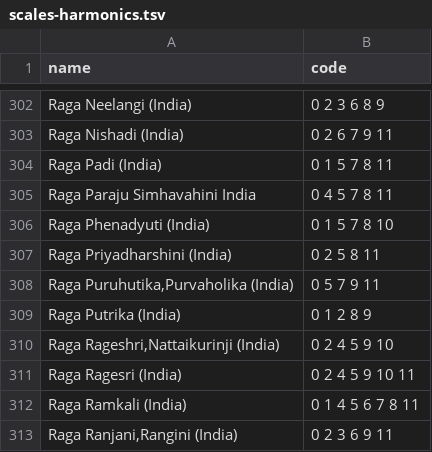
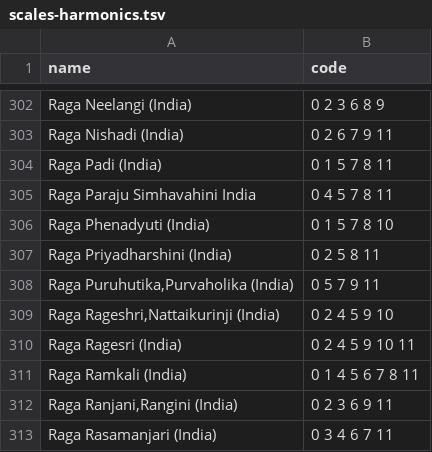
Before and after one commit to open-dualo/du-scales, a TSV file: beta/src/data/scales-harmonics.tsv, drawn as a sheet; only a part is shown, gaps mark what is left out; the shorter side is filled out with more unchanged rows.

```diff
--- a/beta/src/data/scales-harmonics.tsv
+++ b/beta/src/data/scales-harmonics.tsv
@@ -308,3 +308,2 @@ Raga Priyadharshini (India)	0 2 5 8 11
 Raga Puruhutika,Purvaholika (India)	0 5 7 9 11
-Raga Putrika (India)	0 1 2 8 9
 Raga Rageshri,Nattaikurinji (India)	0 2 4 5 9 10
```
Also changed, not shown: beta/src/data/data.tsv, src/data/data.tsv, 6 other files.
